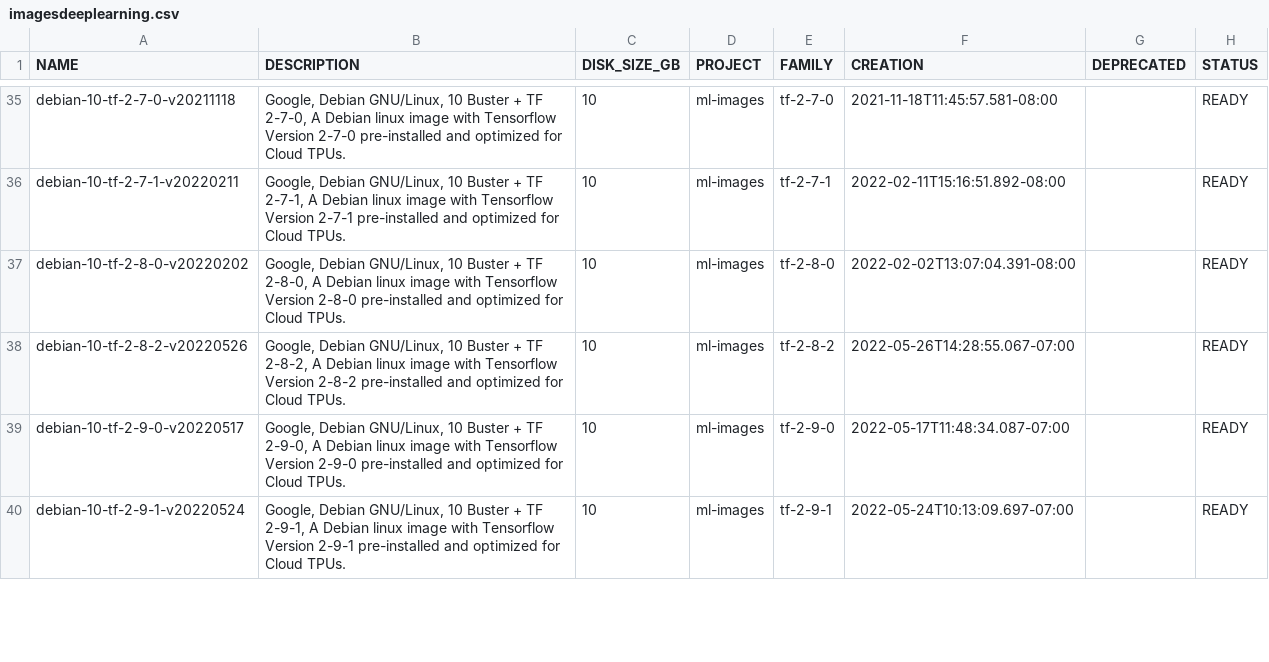
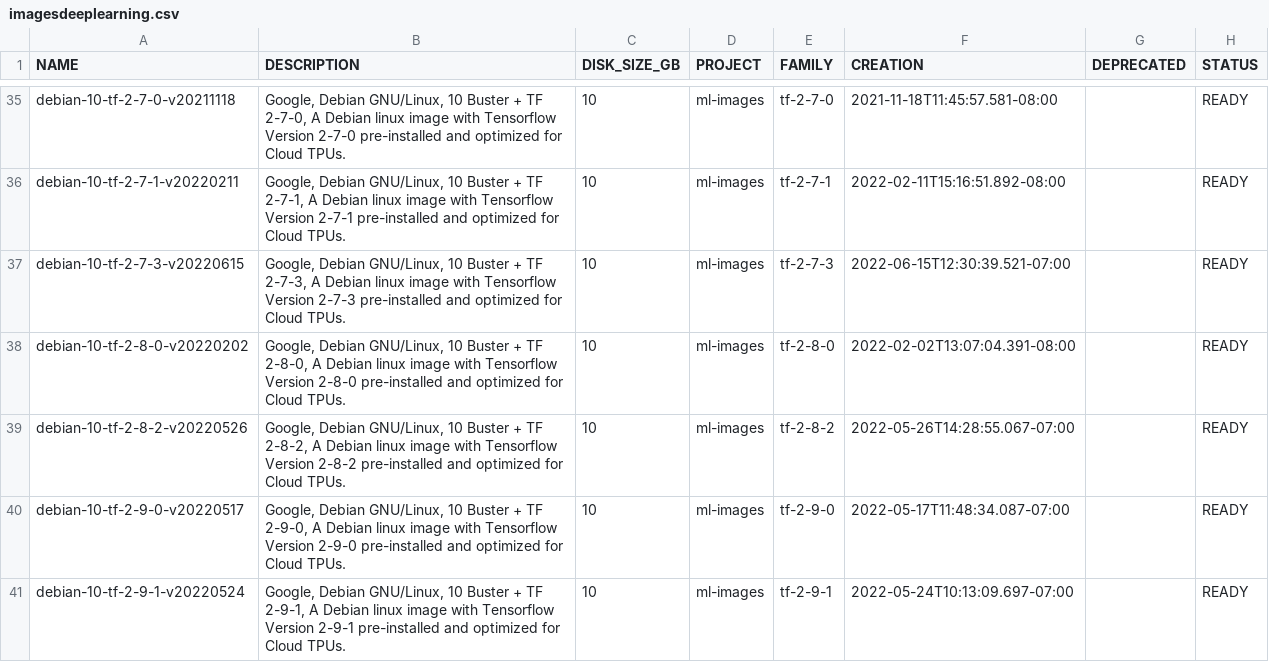
Before and after one commit to Cyclenerd/google-cloud-pricing-cost-calculator, a CSV file: tools/imagesdeeplearning.csv, drawn as a sheet; only a part is shown, gaps mark what is left out; the diff covers the shown part only.

```diff
--- a/tools/imagesdeeplearning.csv
+++ b/tools/imagesdeeplearning.csv
@@ -36,2 +36,3 @@ debian-10-tf-2-7-0-v20211118;Google, Debian GNU/Linux, 10 Buster + TF 2-7-0, A D
 debian-10-tf-2-7-1-v20220211;Google, Debian GNU/Linux, 10 Buster + TF 2-7-1, A Debian linux image with Tensorflow Version 2-7-1 pre-installed and optimized for Cloud TPUs.;10;ml-images;tf-2-7-1;2022-02-11T15:16:51.892-08:00;;READY
+debian-10-tf-2-7-3-v20220615;Google, Debian GNU/Linux, 10 Buster + TF 2-7-3, A Debian linux image with Tensorflow Version 2-7-3 pre-installed and optimized for Cloud TPUs.;10;ml-images;tf-2-7-3;2022-06-15T12:30:39.521-07:00;;READY
 debian-10-tf-2-8-0-v20220202;Google, Debian GNU/Linux, 10 Buster + TF 2-8-0, A Debian linux image with Tensorflow Version 2-8-0 pre-installed and optimized for Cloud TPUs.;10;ml-images;tf-2-8-0;2022-02-02T13:07:04.391-08:00;;READY
```
Also changed, not shown: 4 edited cells elsewhere in this file, tools/images.csv.
